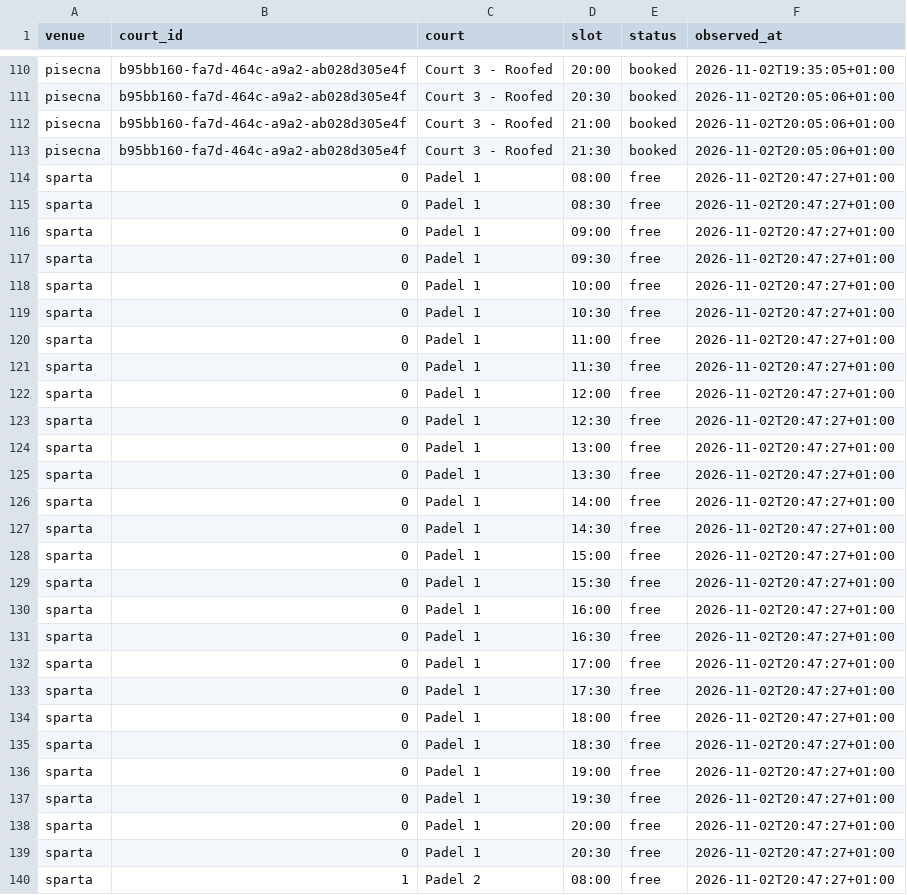
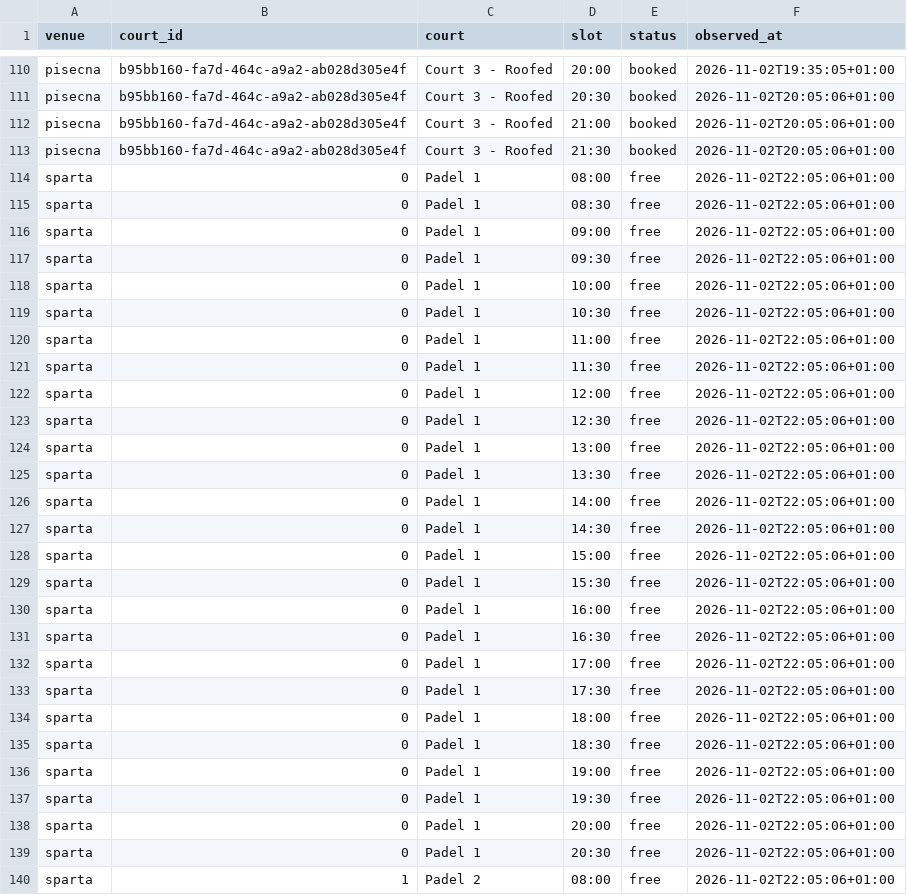
Before and after one commit to fklaban/padel-occupancy, a CSV file: data/cells/2026-11/2026-11-02.home.csv, drawn as a sheet; only a part is shown, gaps mark what is left out; the diff covers the shown part only.

```diff
--- a/data/cells/2026-11/2026-11-02.home.csv
+++ b/data/cells/2026-11/2026-11-02.home.csv
@@ -113,28 +113,28 @@ pisecna,b95bb160-fa7d-464c-a9a2-ab028d305e4f,Court 3 - Roofed,21:00,booked,2026-
 pisecna,b95bb160-fa7d-464c-a9a2-ab028d305e4f,Court 3 - Roofed,21:30,booked,2026-11-02T20:05:06+01:00
-sparta,0,Padel 1,08:00,free,2026-11-02T20:47:27+01:00
-sparta,0,Padel 1,08:30,free,2026-11-02T20:47:27+01:00
-sparta,0,Padel 1,09:00,free,2026-11-02T20:47:27+01:00
-sparta,0,Padel 1,09:30,free,2026-11-02T20:47:27+01:00
-sparta,0,Padel 1,10:00,free,2026-11-02T20:47:27+01:00
-sparta,0,Padel 1,10:30,free,2026-11-02T20:47:27+01:00
-sparta,0,Padel 1,11:00,free,2026-11-02T20:47:27+01:00
-sparta,0,Padel 1,11:30,free,2026-11-02T20:47:27+01:00
-sparta,0,Padel 1,12:00,free,2026-11-02T20:47:27+01:00
-sparta,0,Padel 1,12:30,free,2026-11-02T20:47:27+01:00
-sparta,0,Padel 1,13:00,free,2026-11-02T20:47:27+01:00
-sparta,0,Padel 1,13:30,free,2026-11-02T20:47:27+01:00
-sparta,0,Padel 1,14:00,free,2026-11-02T20:47:27+01:00
-sparta,0,Padel 1,14:30,free,2026-11-02T20:47:27+01:00
-sparta,0,Padel 1,15:00,free,2026-11-02T20:47:27+01:00
-sparta,0,Padel 1,15:30,free,2026-11-02T20:47:27+01:00
-sparta,0,Padel 1,16:00,free,2026-11-02T20:47:27+01:00
-sparta,0,Padel 1,16:30,free,2026-11-02T20:47:27+01:00
-sparta,0,Padel 1,17:00,free,2026-11-02T20:47:27+01:00
-sparta,0,Padel 1,17:30,free,2026-11-02T20:47:27+01:00
-sparta,0,Padel 1,18:00,free,2026-11-02T20:47:27+01:00
-sparta,0,Padel 1,18:30,free,2026-11-02T20:47:27+01:00
-sparta,0,Padel 1,19:00,free,2026-11-02T20:47:27+01:00
-sparta,0,Padel 1,19:30,free,2026-11-02T20:47:27+01:00
-sparta,0,Padel 1,20:00,free,2026-11-02T20:47:27+01:00
-sparta,0,Padel 1,20:30,free,2026-11-02T20:47:27+01:00
-sparta,1,Padel 2,08:00,free,2026-11-02T20:47:27+01:00
+sparta,0,Padel 1,08:00,free,2026-11-02T22:05:06+01:00
+sparta,0,Padel 1,08:30,free,2026-11-02T22:05:06+01:00
+sparta,0,Padel 1,09:00,free,2026-11-02T22:05:06+01:00
+sparta,0,Padel 1,09:30,free,2026-11-02T22:05:06+01:00
+sparta,0,Padel 1,10:00,free,2026-11-02T22:05:06+01:00
+sparta,0,Padel 1,10:30,free,2026-11-02T22:05:06+01:00
+sparta,0,Padel 1,11:00,free,2026-11-02T22:05:06+01:00
+sparta,0,Padel 1,11:30,free,2026-11-02T22:05:06+01:00
+sparta,0,Padel 1,12:00,free,2026-11-02T22:05:06+01:00
+sparta,0,Padel 1,12:30,free,2026-11-02T22:05:06+01:00
+sparta,0,Padel 1,13:00,free,2026-11-02T22:05:06+01:00
+sparta,0,Padel 1,13:30,free,2026-11-02T22:05:06+01:00
+sparta,0,Padel 1,14:00,free,2026-11-02T22:05:06+01:00
+sparta,0,Padel 1,14:30,free,2026-11-02T22:05:06+01:00
+sparta,0,Padel 1,15:00,free,2026-11-02T22:05:06+01:00
+sparta,0,Padel 1,15:30,free,2026-11-02T22:05:06+01:00
+sparta,0,Padel 1,16:00,free,2026-11-02T22:05:06+01:00
+sparta,0,Padel 1,16:30,free,2026-11-02T22:05:06+01:00
+sparta,0,Padel 1,17:00,free,2026-11-02T22:05:06+01:00
+sparta,0,Padel 1,17:30,free,2026-11-02T22:05:06+01:00
+sparta,0,Padel 1,18:00,free,2026-11-02T22:05:06+01:00
+sparta,0,Padel 1,18:30,free,2026-11-02T22:05:06+01:00
+sparta,0,Padel 1,19:00,free,2026-11-02T22:05:06+01:00
+sparta,0,Padel 1,19:30,free,2026-11-02T22:05:06+01:00
+sparta,0,Padel 1,20:00,free,2026-11-02T22:05:06+01:00
+sparta,0,Padel 1,20:30,free,2026-11-02T22:05:06+01:00
+sparta,1,Padel 2,08:00,free,2026-11-02T22:05:06+01:00
```
Also changed, not shown: 85 edited cells elsewhere in this file, data/runs.home.csv.
